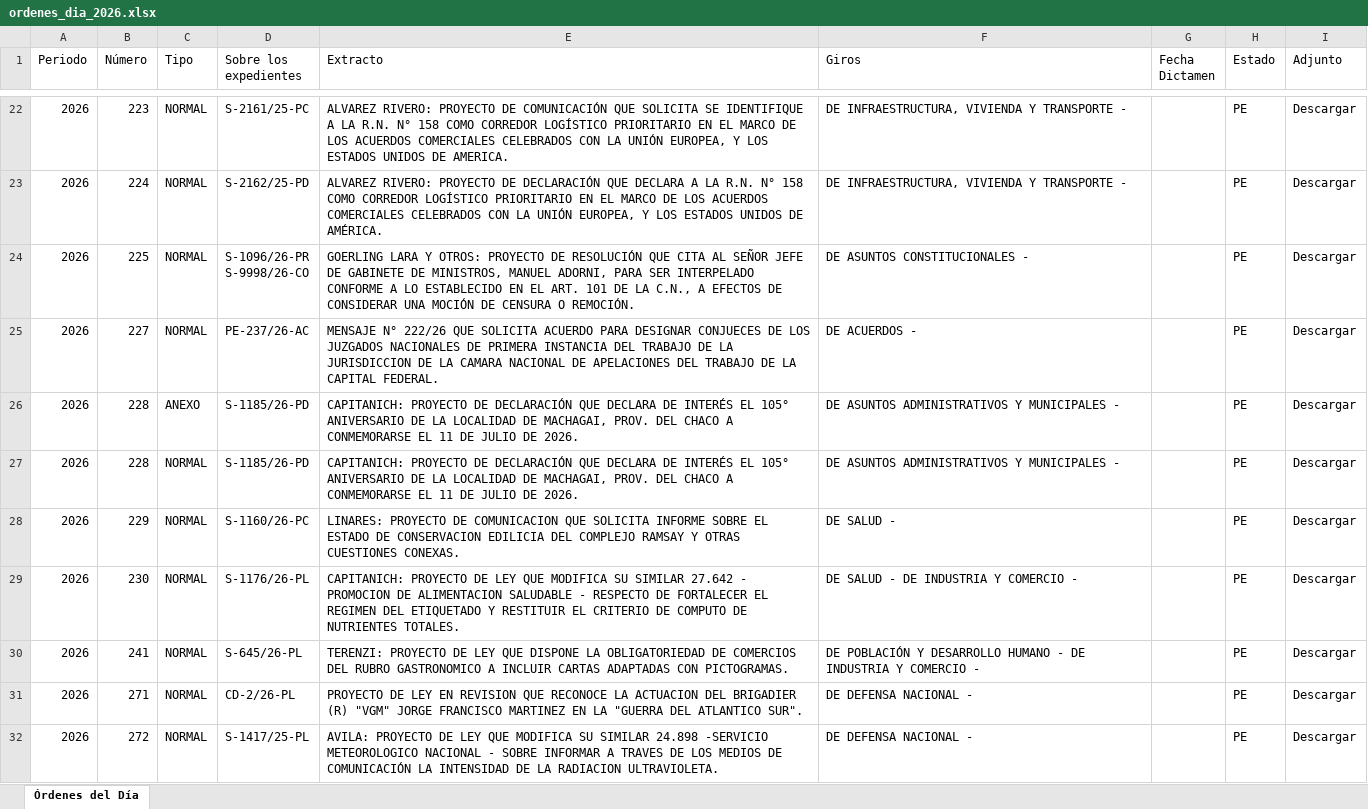
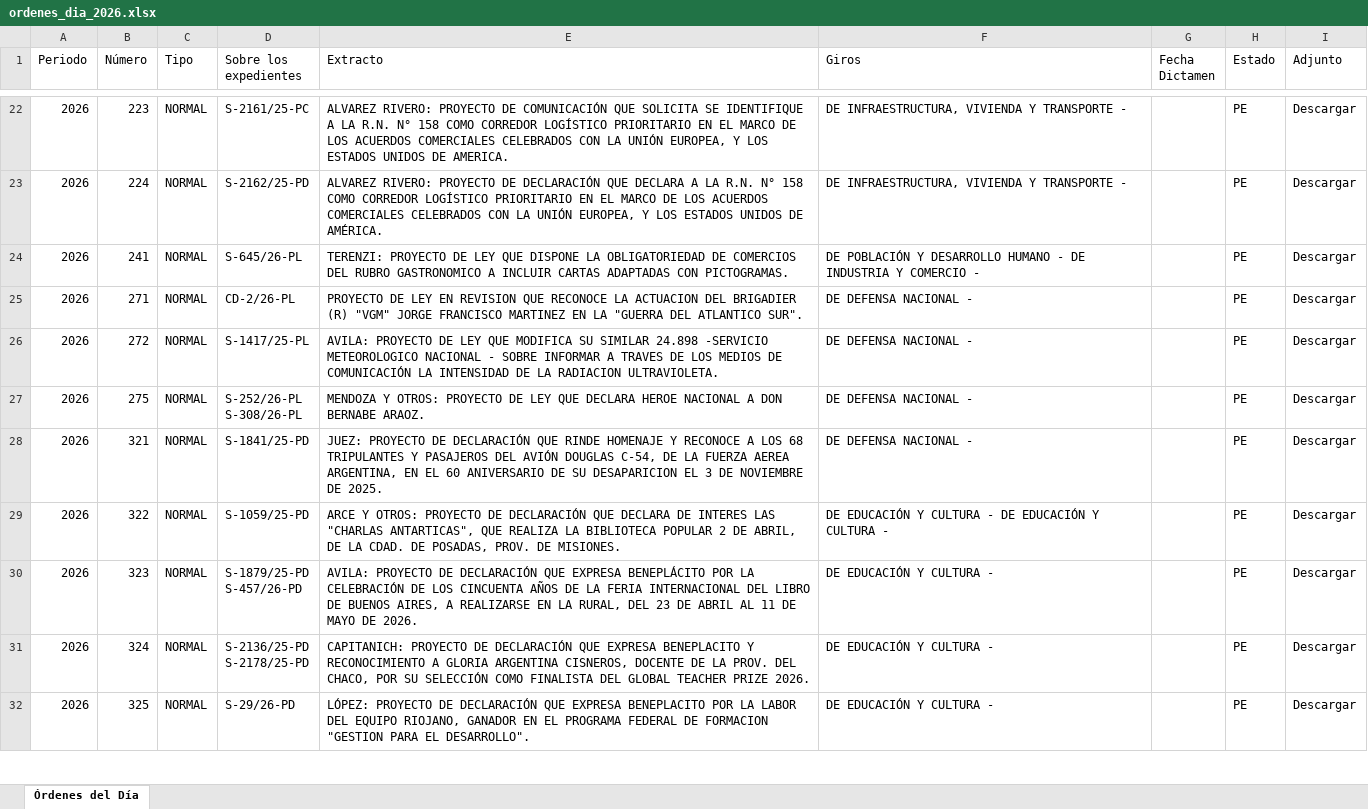
Before and after one commit to bonifaciomariano/hsn-sistema-legislativo, an Excel workbook: ordenes_dia_2026.xlsx, sheet Órdenes del Día, drawn as a sheet; only a part is shown, gaps mark what is left out; the shorter side is filled out with more unchanged rows; values as stored, in another font and other column widths than the file's, no borders; ↵ is a line break in a cell; the diff names each change by its address in the sheet, - before the commit and + after, or states it on an @@ line.

Commit message:
fix(od,ayuda-memoria): corrige 5 OD con expediente mal vinculado + elimina fantasma 228-ANEXO
Auditoría disparada por un reporte de Mariano: OD 228 mostraba en Ayuda
Memoria un expediente (S-1185/26, Capitanich/Machagai) que no coincidía
con el PDF real de esa OD, y su supuesta versión "minoría" en realidad era
el PDF de una OD completamente distinta (292, Comisión de Acuerdos).

Chequeo de las 73 entradas de ayuda_memoria.json contra el número de OD
que cada PDF dice de sí mismo + el expediente citado en el sumario:
- 228 (tipo ANEXO): el PDF vinculado es en realidad "ORDEN DEL DÍA N° 292"
  -- no existe como anexo real de la 228. Se elimina esa fila de od.json.
- 225, 227, 228 (tipo NORMAL), 229 y 230: expediente equivocado en
  data/od.json (probable desalineación de una corrida de scraping vieja).
  Re-scrapeadas en vivo contra la tabla oficial del sitio para traer el
  expediente correcto (S-209/26, S-1675/25, S-574/26, S-556/26, S-1023/26
  respectivamente) -- el resto (~66 restantes) pasó la auditoría sin
  problemas.

Al corregir el expediente, las 5 quedan correctamente excluidas de Ayuda
Memoria: las 5 ya estaban sancionadas el 27/8 (boletín de novedades 7/26,
mismo od_nro), así que no debían aparecer como pendientes en absoluto --
el bug de vinculación las hacía parecer pendientes con datos de otro
expediente.

```diff
--- a/ordenes_dia_2026.xlsx (sheet Órdenes del Día)
+++ b/ordenes_dia_2026.xlsx (sheet Órdenes del Día)
-row 24: 2026 | 225 | NORMAL | S-1096/26-PR ↵ S-9998/26-CO | GOERLING LARA Y OTROS: PROYECTO DE RESOLUCIÓN QUE CITA AL SEÑOR JEFE DE GABINETE DE MINISTROS, MANUEL ADORNI, PARA SER INTERPELADO CONFORME A LO ESTABLECIDO EN EL ART. 101 DE LA C.N., A EFECTOS DE CONSIDERAR UNA MOCIÓN DE CENSURA O REMOCIÓN. | DE ASUNTOS CONSTITUCIONALES - |  | PE | Descargar
-row 25: 2026 | 227 | NORMAL | PE-237/26-AC | MENSAJE N° 222/26 QUE SOLICITA ACUERDO PARA DESIGNAR CONJUECES DE LOS JUZGADOS NACIONALES DE PRIMERA INSTANCIA DEL TRABAJO DE LA JURISDICCION DE LA CAMARA NACIONAL DE APELACIONES DEL TRABAJO DE LA CAPITAL FEDERAL. | DE ACUERDOS - |  | PE | Descargar
-row 26: 2026 | 228 | ANEXO | S-1185/26-PD | CAPITANICH: PROYECTO DE DECLARACIÓN QUE DECLARA DE INTERÉS EL 105° ANIVERSARIO DE LA LOCALIDAD DE MACHAGAI, PROV. DEL CHACO A CONMEMORARSE EL 11 DE JULIO DE 2026. | DE ASUNTOS ADMINISTRATIVOS Y MUNICIPALES - |  | PE | Descargar
-row 27: 2026 | 228 | NORMAL | S-1185/26-PD | CAPITANICH: PROYECTO DE DECLARACIÓN QUE DECLARA DE INTERÉS EL 105° ANIVERSARIO DE LA LOCALIDAD DE MACHAGAI, PROV. DEL CHACO A CONMEMORARSE EL 11 DE JULIO DE 2026. | DE ASUNTOS ADMINISTRATIVOS Y MUNICIPALES - |  | PE | Descargar
-row 28: 2026 | 229 | NORMAL | S-1160/26-PC | LINARES: PROYECTO DE COMUNICACION QUE SOLICITA INFORME SOBRE EL ESTADO DE CONSERVACION EDILICIA DEL COMPLEJO RAMSAY Y OTRAS CUESTIONES CONEXAS. | DE SALUD - |  | PE | Descargar
-row 29: 2026 | 230 | NORMAL | S-1176/26-PL | CAPITANICH: PROYECTO DE LEY QUE MODIFICA SU SIMILAR 27.642 - PROMOCION DE ALIMENTACION SALUDABLE - RESPECTO DE FORTALECER EL REGIMEN DEL ETIQUETADO Y RESTITUIR EL CRITERIO DE COMPUTO DE NUTRIENTES TOTALES. | DE SALUD - DE INDUSTRIA Y COMERCIO - |  | PE | Descargar
```
Also changed, not shown: 3 other files.
